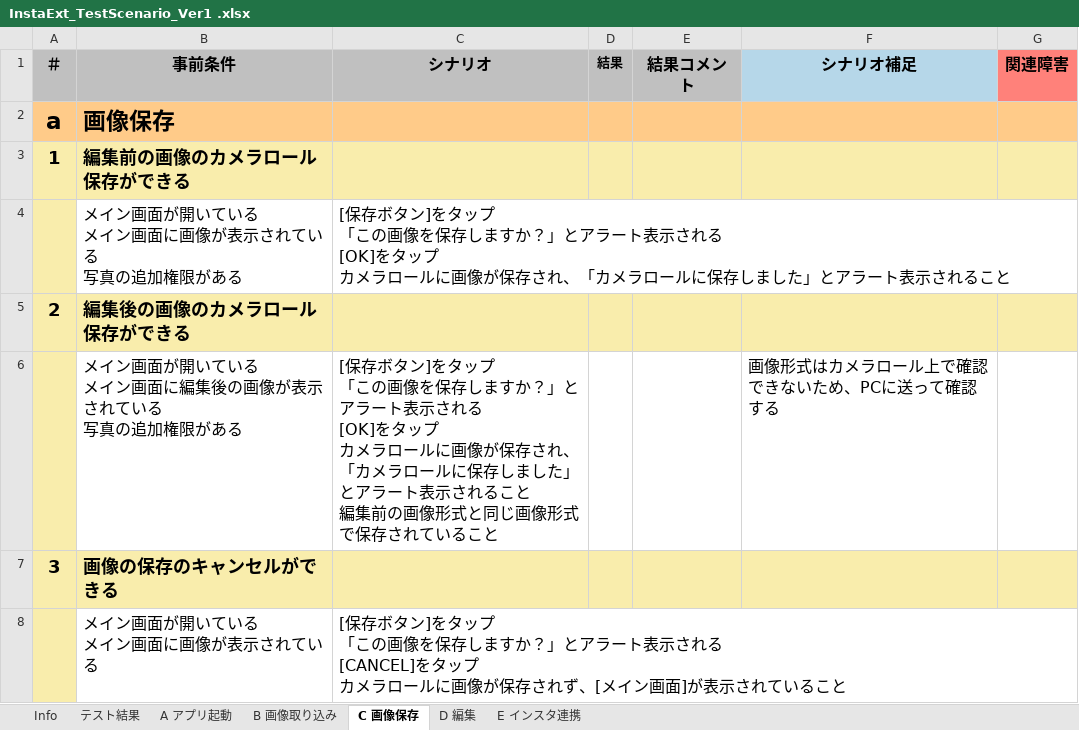
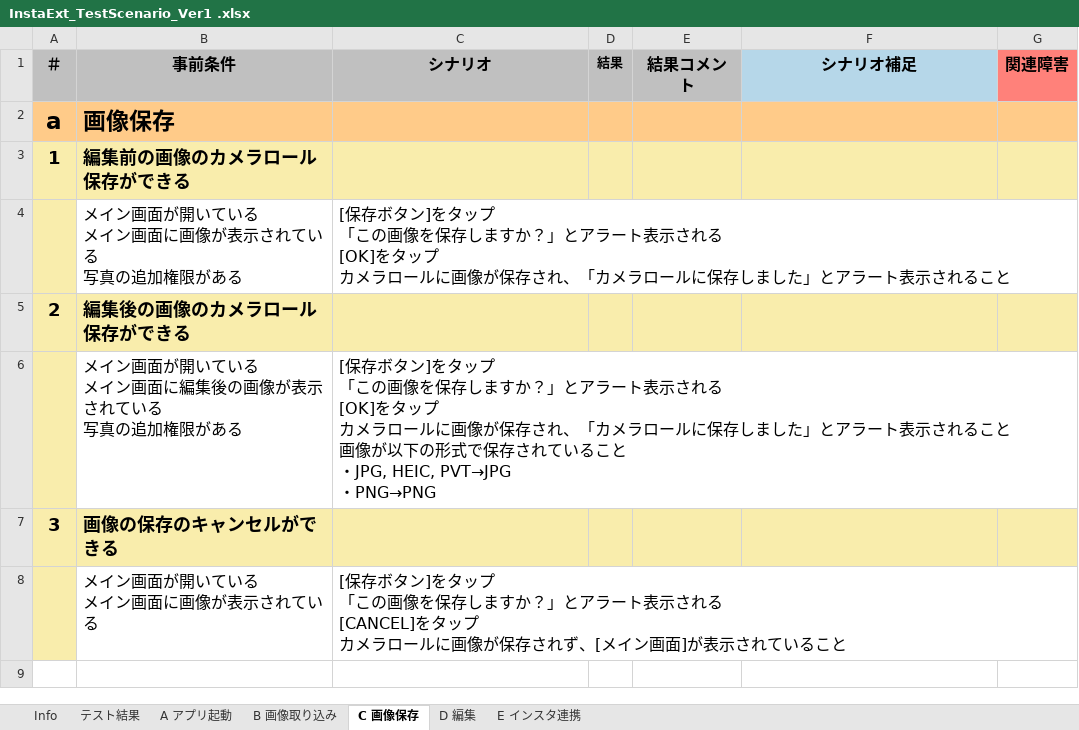
Before and after one commit to saganoH/InstaExt, an Excel workbook: InstaExt/docs/InstaExt_TestScenario_Ver1 .xlsx, sheet C 画像保存, drawn as a sheet; values as stored, in another font and other column widths than the file's, no borders; ↵ is a line break in a cell; the diff names each change by its address in the sheet, - before the commit and + after, or states it on an @@ line.

```diff
--- a/InstaExt/docs/InstaExt_TestScenario_Ver1 .xlsx (sheet C 画像保存)
+++ b/InstaExt/docs/InstaExt_TestScenario_Ver1 .xlsx (sheet C 画像保存)
-C6 (シナリオ): …ること ↵ 編集前の画像形式と同じ画像形式で保存されていること
+C6 (シナリオ): …ること ↵ 画像が以下の形式で保存されていること ↵ ・JPG, HEIC, PVT→JPG ↵ ・PNG→PNG
-F6 (シナリオ補足): 画像形式はカメラロール上で確認できないため、PCに送って確認する
+F6 (シナリオ補足): (empty)
```
Also changed, not shown: 1 other file.
